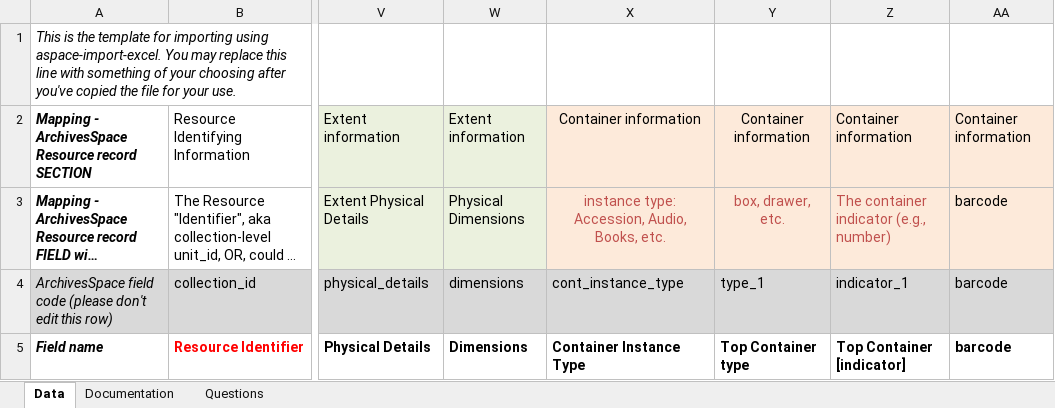
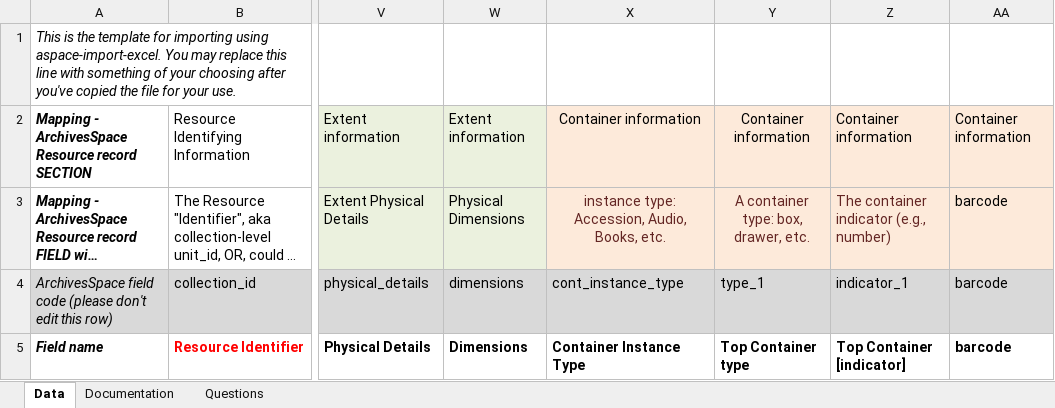
Before and after one commit to harvard-library/aspace-import-excel, an Excel workbook: templates/aspace_import_excel_template.xlsx, sheet Data, drawn as a sheet; only a part is shown, gaps mark what is left out; long unchanged cells end in …; values as stored, in another font and other column widths than the file's, no borders; the diff names each change by its address in the sheet, - before the commit and + after, or states it on an @@ line.

Commit message:
Modified Mapping comment; change required colors

```diff
--- a/templates/aspace_import_excel_template.xlsx (sheet Data)
+++ b/templates/aspace_import_excel_template.xlsx (sheet Data)
-X3:Z3 text colour: #C0504D
+X3:Z3 text colour: #632523
-Y3: box, drawer, etc.
+Y3: A container type: box, drawer, etc.
```
